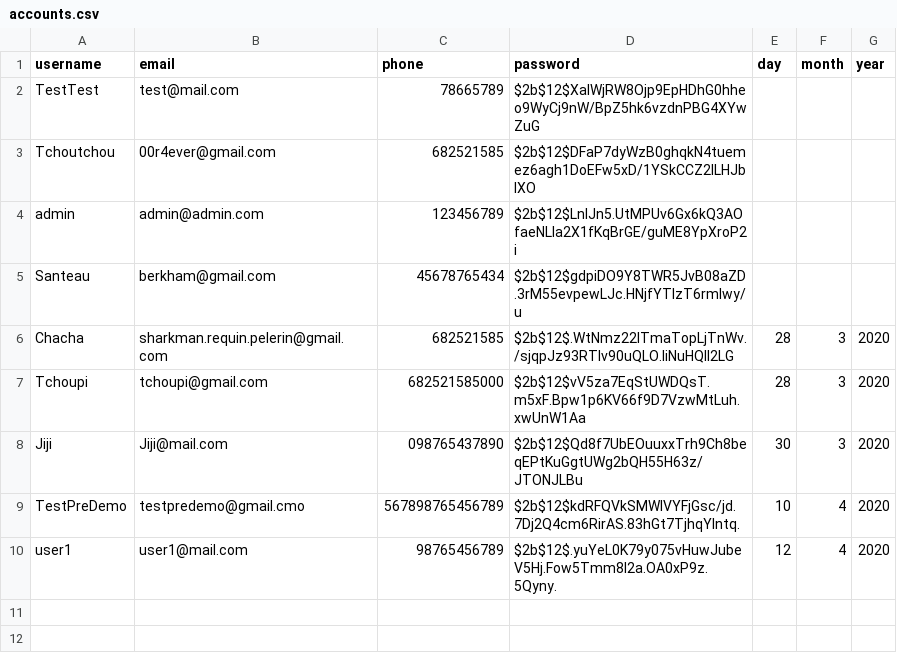
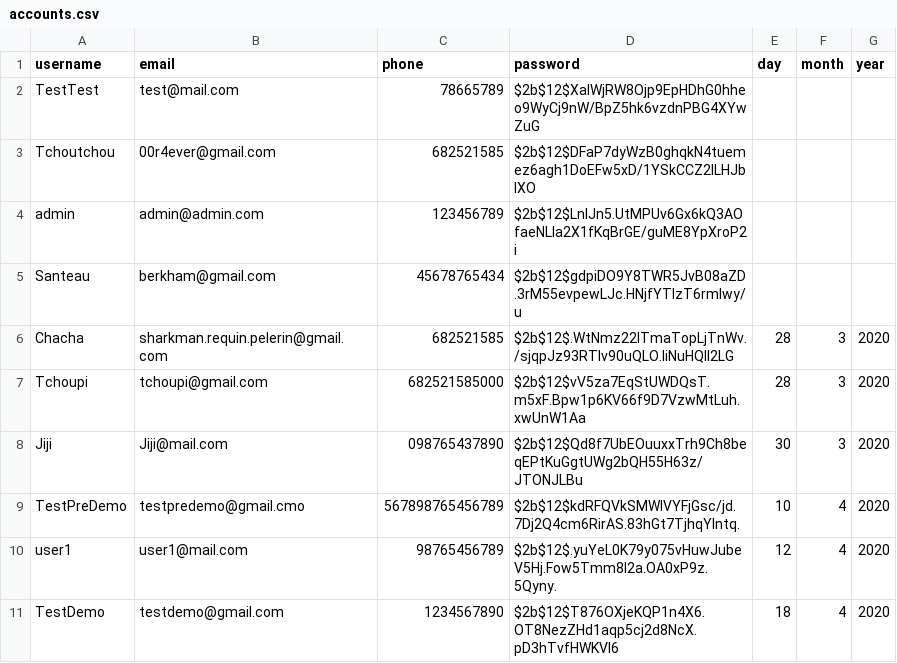
Before and after one commit to SanteauX/SOEN287_Webportfolio, a CSV file: data/accounts.csv, drawn as a sheet.

```diff
--- a/data/accounts.csv
+++ b/data/accounts.csv
@@ -10 +10,2 @@ TestPreDemo,testpredemo@gmail.cmo,567898765456789,$2b$12$kdRFQVkSMWIVYFjGsc/jd.7
 user1,user1@mail.com,98765456789,$2b$12$.yuYeL0K79y075vHuwJubeV5Hj.Fow5Tmm8l2a.OA0xP9z.5Qyny.,12,4,2020
+TestDemo,testdemo@gmail.com,1234567890,$2b$12$T876OXjeKQP1n4X6.OT8NezZHd1aqp5cj2d8NcX.pD3hTvfHWKVl6,18,4,2020
```
Also changed, not shown: data/blog_posts.csv, data/connections.csv, 2 other files.
